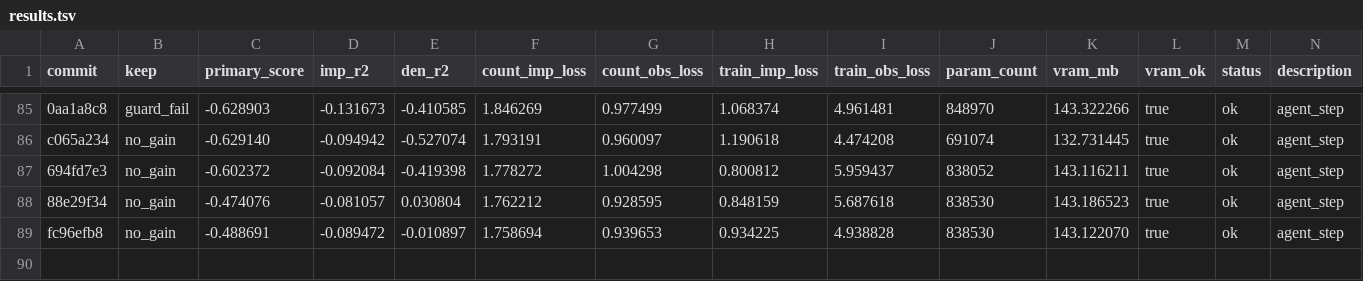
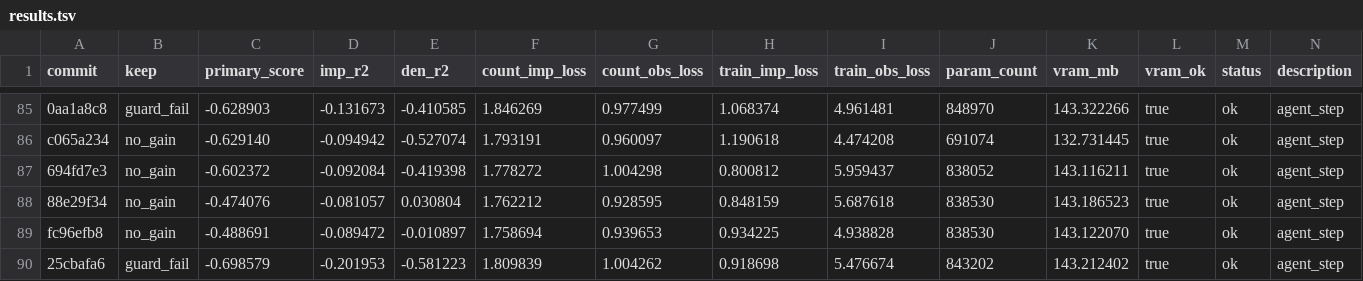
Before and after one commit to mehdiforoozandeh/CANDI, a TSV file: sandbox/autoresearch/june3/results.tsv, drawn as a sheet; only a part is shown, gaps mark what is left out.

```diff
--- a/sandbox/autoresearch/june3/results.tsv
+++ b/sandbox/autoresearch/june3/results.tsv
@@ -89 +89,2 @@ c065a234	no_gain	-0.629140	-0.094942	-0.527074	1.793191	0.960097	1.190618	4.4742
 fc96efb8	no_gain	-0.488691	-0.089472	-0.010897	1.758694	0.939653	0.934225	4.938828	838530	143.122070	true	ok	agent_step
+25cbafa6	guard_fail	-0.698579	-0.201953	-0.581223	1.809839	1.004262	0.918698	5.476674	843202	143.212402	true	ok	agent_step
```
Also changed, not shown: 1 other file.
